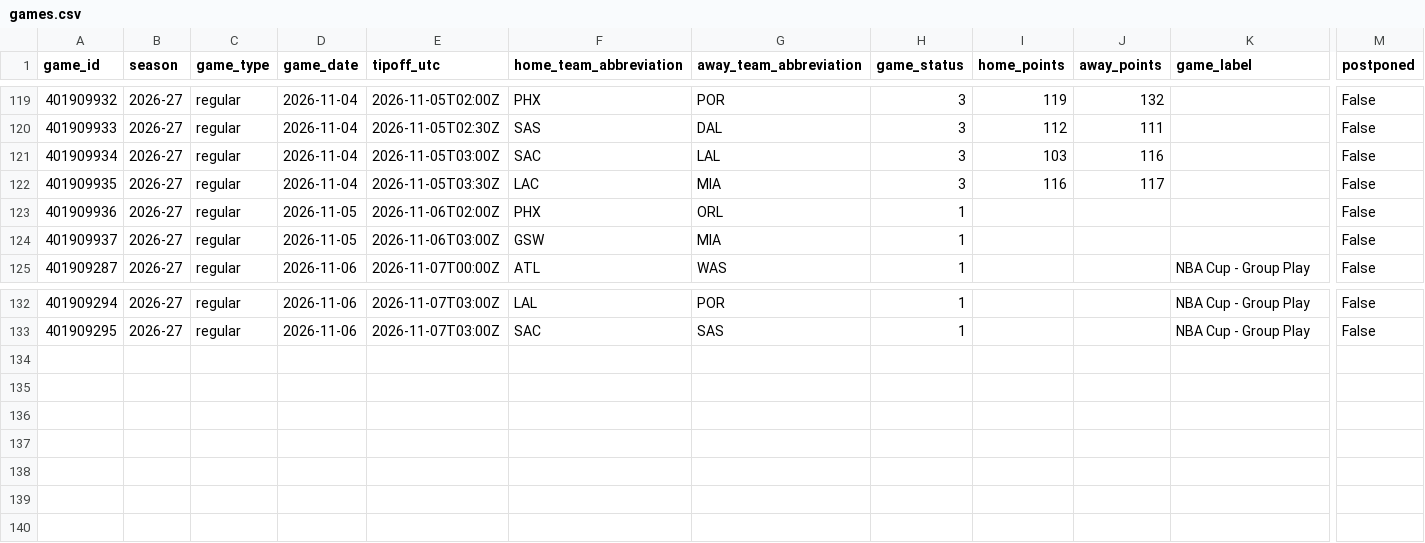
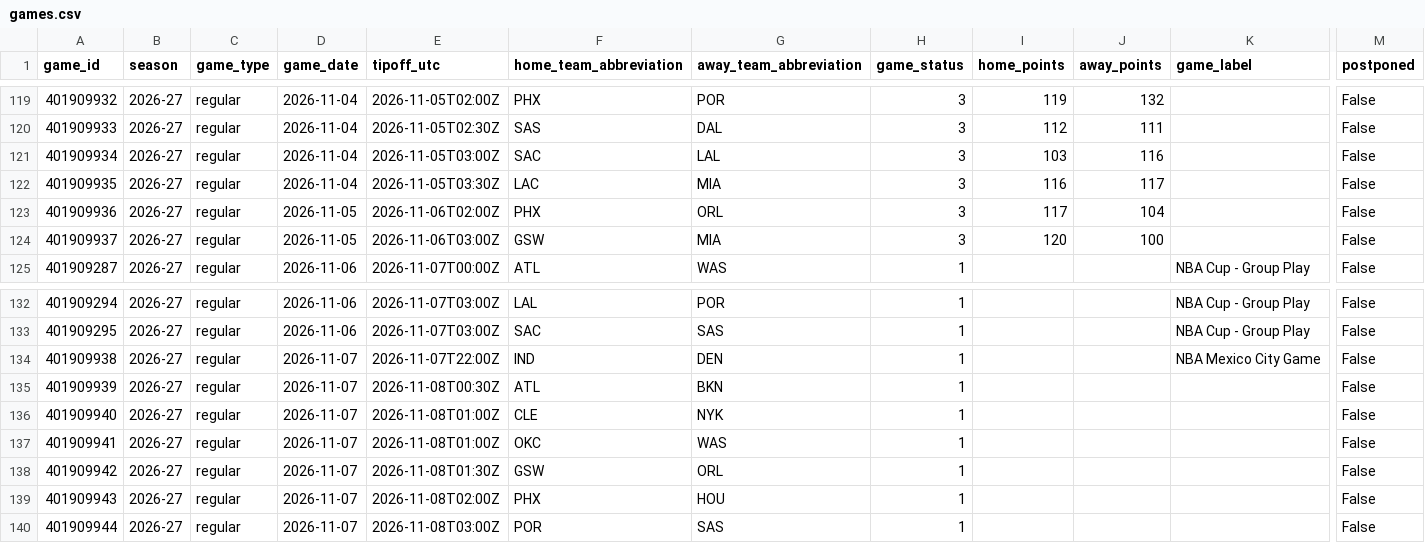
Before and after one commit to vladk-III/NBA, a CSV file: data/games.csv, drawn as a sheet; only a part is shown, gaps mark what is left out; rows hold the shown columns only; the diff names each change by its address in the sheet, - before the commit and + after, or states it on an @@ line.

```diff
--- a/data/games.csv
+++ b/data/games.csv
-H123:H124 (game_status): 1
+H123:H124 (game_status): 3
-I123 (home_points): (empty)
+I123 (home_points): 117
-J123 (away_points): (empty)
+J123 (away_points): 104
-I124 (home_points): (empty)
+I124 (home_points): 120
-J124 (away_points): (empty)
+J124 (away_points): 100
+row 134: 401909938 | 2026-27 | regular | 2026-11-07 | 2026-11-07T22:00Z | IND | DEN | 1 |  |  | NBA Mexico City Game | False
+row 135: 401909939 | 2026-27 | regular | 2026-11-07 | 2026-11-08T00:30Z | ATL | BKN | 1 |  |  |  | False
+row 136: 401909940 | 2026-27 | regular | 2026-11-07 | 2026-11-08T01:00Z | CLE | NYK | 1 |  |  |  | False
+row 137: 401909941 | 2026-27 | regular | 2026-11-07 | 2026-11-08T01:00Z | OKC | WAS | 1 |  |  |  | False
+row 138: 401909942 | 2026-27 | regular | 2026-11-07 | 2026-11-08T01:30Z | GSW | ORL | 1 |  |  |  | False
+row 139: 401909943 | 2026-27 | regular | 2026-11-07 | 2026-11-08T02:00Z | PHX | HOU | 1 |  |  |  | False
+row 140: 401909944 | 2026-27 | regular | 2026-11-07 | 2026-11-08T03:00Z | POR | SAS | 1 |  |  |  | False
```
Also changed, not shown: data/historical_nba_cumulative_stats.csv, data/team_game_logs.csv, 1 other file.
